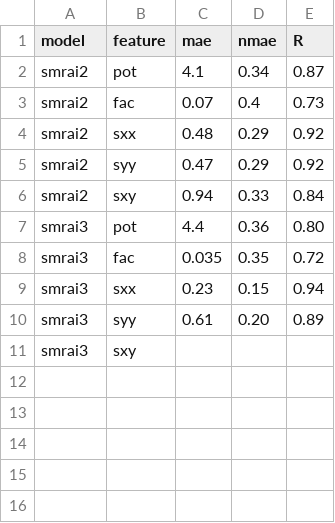
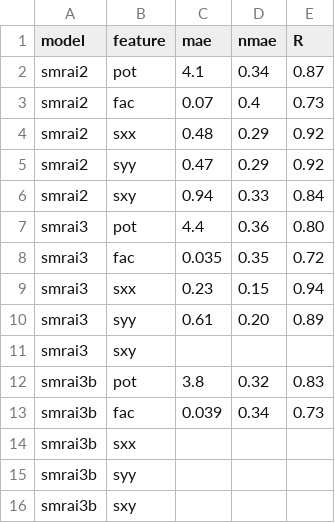
Before and after one commit to reddy-sachin/REPPU-ESN2, a CSV file: smrai3_ML/smrai3_results.csv, drawn as a sheet.

```diff
--- a/smrai3_ML/smrai3_results.csv
+++ b/smrai3_ML/smrai3_results.csv
@@ -11 +11,6 @@ smrai3,syy,0.61,0.20,0.89
 smrai3,sxy,,,
+smrai3b,pot,3.8,0.32,0.83
+smrai3b,fac,0.039,0.34,0.73
+smrai3b,sxx,
+smrai3b,syy,
+smrai3b,sxy,,,
```
Also changed, not shown: 2 other files.
